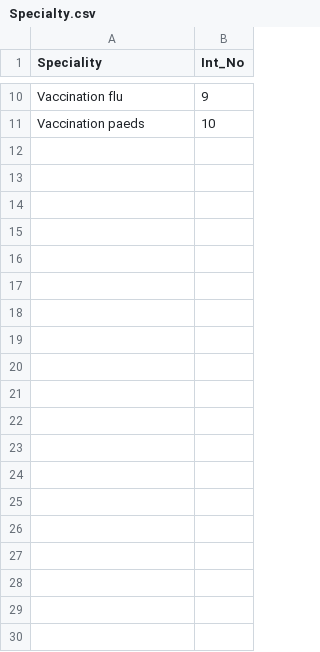
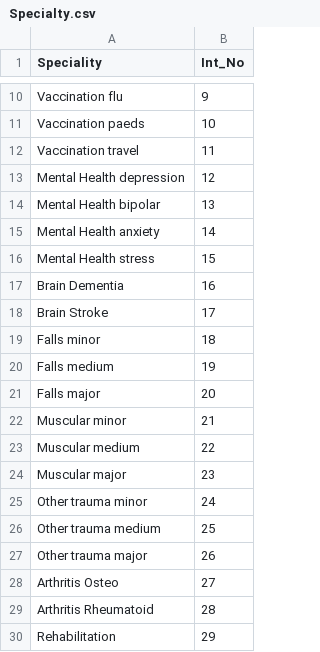
Before and after one commit to oliverwest9/Healthy, a CSV file: Specialty.csv, drawn as a sheet; only a part is shown, gaps mark what is left out; the diff covers the shown part only; the diff names each change by its address in the sheet, - before the commit and + after, or states it on an @@ line.

```diff
--- a/Specialty.csv
+++ b/Specialty.csv
+row 12: Vaccination travel | 11
+row 13: Mental Health depression | 12
+row 14: Mental Health bipolar | 13
+row 15: Mental Health anxiety | 14
+row 16: Mental Health stress | 15
+row 17: Brain Dementia | 16
+row 18: Brain Stroke | 17
+row 19: Falls minor | 18
+row 20: Falls medium | 19
+row 21: Falls major | 20
+row 22: Muscular minor | 21
+row 23: Muscular medium | 22
+row 24: Muscular major | 23
+row 25: Other trauma minor | 24
+row 26: Other trauma medium | 25
+row 27: Other trauma major | 26
+row 28: Arthritis Osteo | 27
+row 29: Arthritis Rheumatoid | 28
+row 30: Rehabilitation | 29
```
Also changed, not shown: 12 added rows elsewhere in this file, 5 other files.
